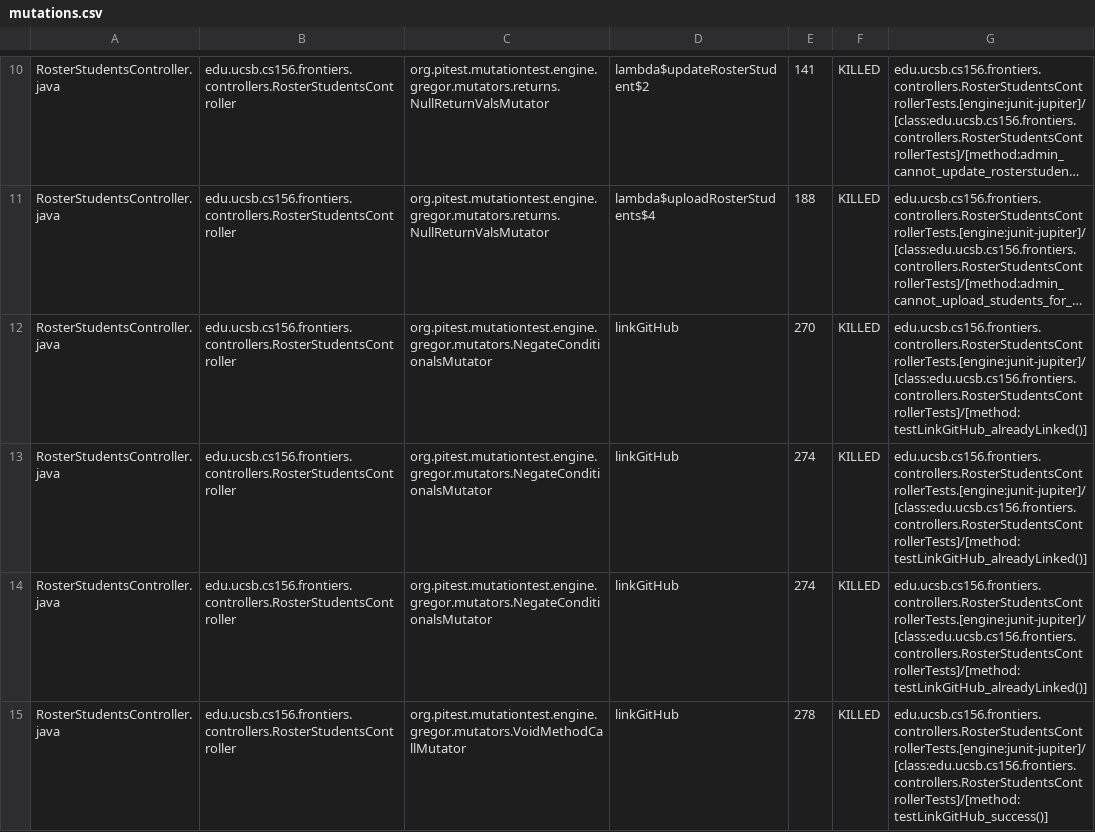
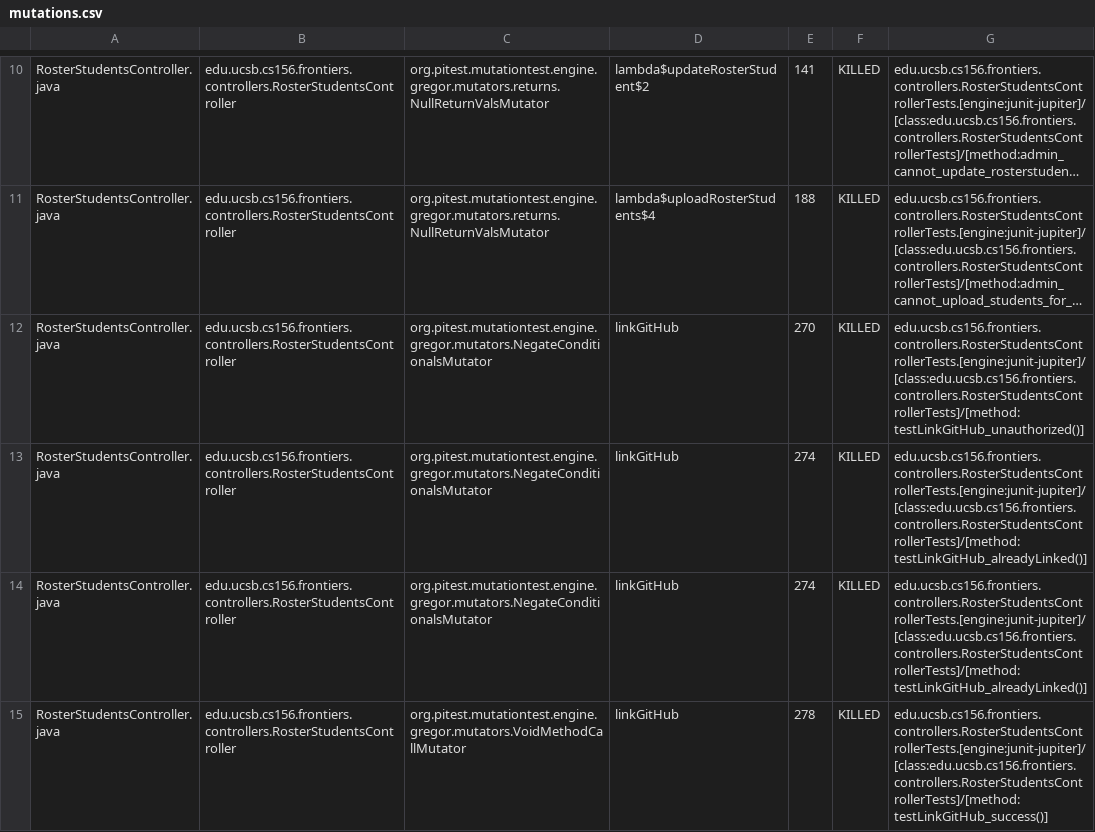
Before and after one commit to ucsb-cs156-s25/proj-frontiers-s25-11, a CSV file: prs/44/pitest/mutations.csv, drawn as a sheet; only a part is shown, gaps mark what is left out; long unchanged cells end in …; the diff covers the shown part only; the diff names each change by its address in the sheet, - before the commit and + after, or states it on an @@ line.

Commit message:
Deploying to gh-pages from @ ucsb-cs156-s25/proj-frontiers-s25-11@9e5db39bddf1933e9fc676a2d7a5e84410e49fdc 🚀

```diff
--- a/prs/44/pitest/mutations.csv
+++ b/prs/44/pitest/mutations.csv
-G12: edu.ucsb.cs156.frontiers.controllers.RosterStudentsControllerTests.[engine:junit-jupiter]/[class:edu.ucsb.cs156.frontiers.controllers.RosterStudentsControllerTests]/[method:testLinkGitHub_alreadyLinked()]
+G12: edu.ucsb.cs156.frontiers.controllers.RosterStudentsControllerTests.[engine:junit-jupiter]/[class:edu.ucsb.cs156.frontiers.controllers.RosterStudentsControllerTests]/[method:testLinkGitHub_unauthorized()]
```
Also changed, not shown: 6 edited cells elsewhere in this file, 33 other files.
